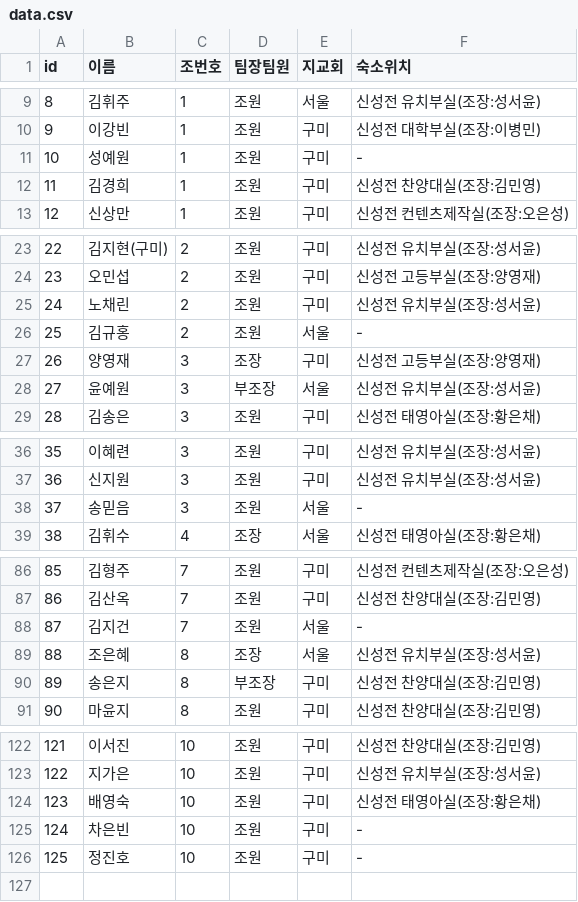
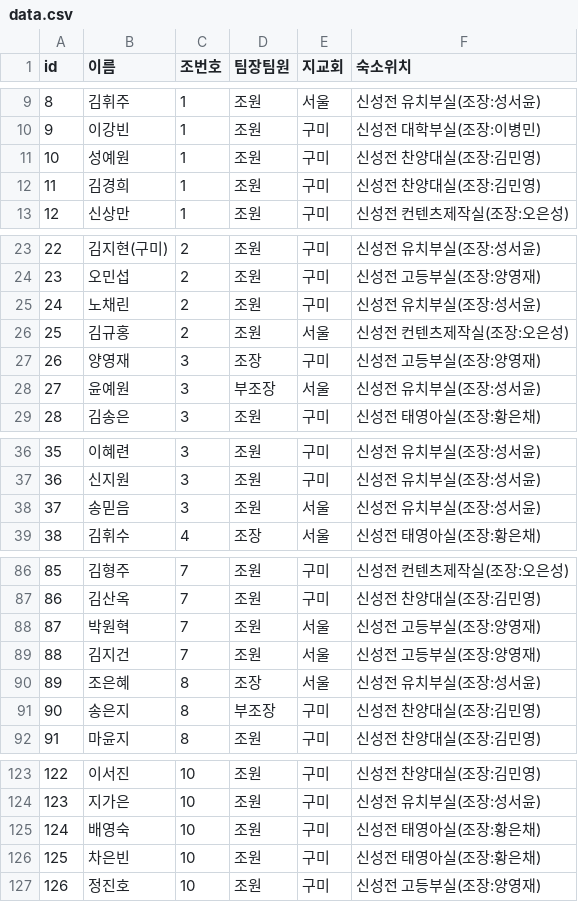
Before and after one commit to prorege/abide_in_my_love, a CSV file: data.csv, drawn as a sheet; only a part is shown, gaps mark what is left out; addresses are those after the commit; the diff covers the shown part only; the diff names each change by its address in the sheet, - before the commit and + after, or states it on an @@ line.

```diff
--- a/data.csv
+++ b/data.csv
-F11 (숙소위치): -
+F11 (숙소위치): 신성전 찬양대실(조장:김민영)
-F26 (숙소위치): -
+F26 (숙소위치): 신성전 컨텐츠제작실(조장:오은성)
-F38 (숙소위치): -
+F38 (숙소위치): 신성전 유치부실(조장:성서윤)
+row 88: 87 | 박원혁 | 7 | 조원 | 서울 | 신성전 고등부실(조장:양영재)
@@ column A (id) renumbered from row 89 down @@
-F89 (숙소위치): -
+F89 (숙소위치): 신성전 고등부실(조장:양영재)
-F126 (숙소위치): -
+F126 (숙소위치): 신성전 태영아실(조장:황은채)
-F127 (숙소위치): -
+F127 (숙소위치): 신성전 고등부실(조장:양영재)
```
Also changed, not shown: 4 edited cells elsewhere in this file.
